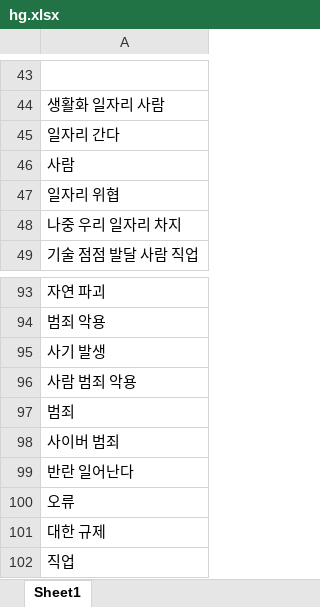
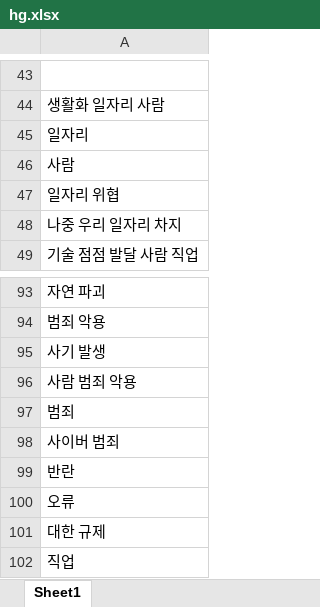
Before and after one commit to nakgyu/gal, an Excel workbook: hg.xlsx, sheet Sheet1, drawn as a sheet; only a part is shown, gaps mark what is left out; values as stored, in another font and other column widths than the file's, no borders; the diff names each change by its address in the sheet, - before the commit and + after, or states it on an @@ line.

Commit message:
Update excel file with extracted nouns

```diff
--- a/hg.xlsx (sheet Sheet1)
+++ b/hg.xlsx (sheet Sheet1)
-A45: 일자리 간다
+A45: 일자리
-A99: 반란 일어난다
+A99: 반란
```
